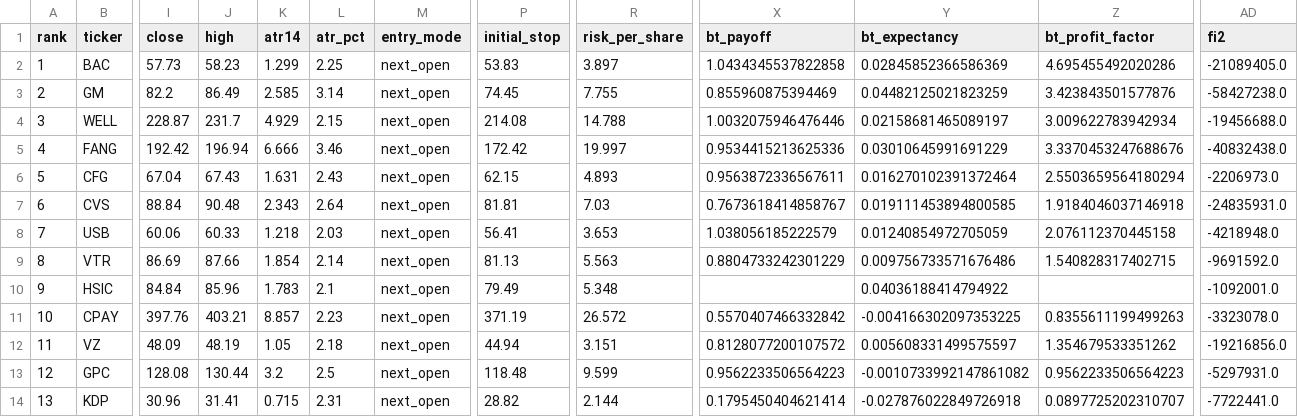
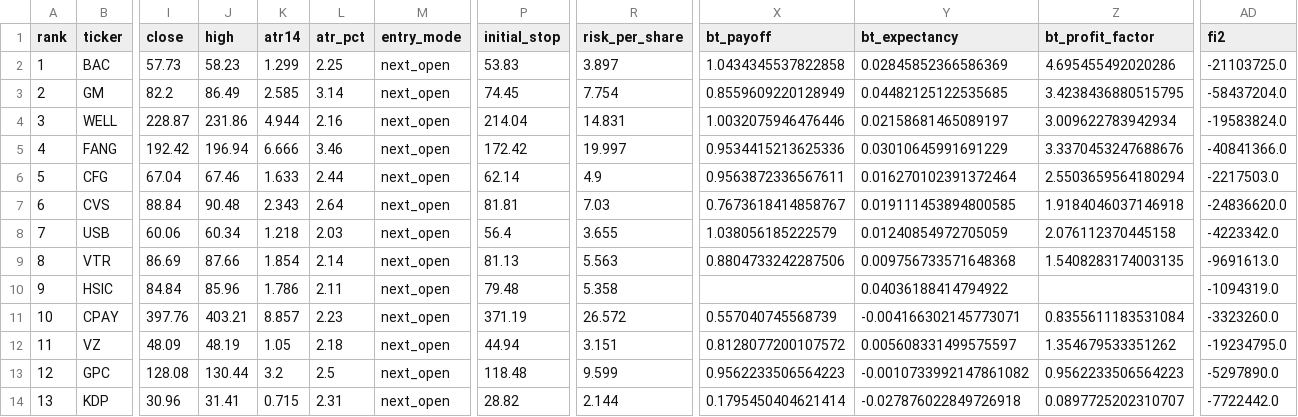
Before and after one commit to Marla62/triple-screen-scan, a CSV file: output/latest.csv, drawn as a sheet; only a part is shown, gaps mark what is left out; the diff names each change by its address in the sheet, - before the commit and + after, or states it on an @@ line.

```diff
--- a/output/latest.csv
+++ b/output/latest.csv
-AD2 (fi2): -21089405.0
+AD2 (fi2): -21103725.0
-R3 (risk_per_share): 7.755
+R3 (risk_per_share): 7.754
-X3 (bt_payoff): 0.855960875394469
+X3 (bt_payoff): 0.8559609220128949
-Y3 (bt_expectancy): 0.04482125021823259
+Y3 (bt_expectancy): 0.04482125122535685
-Z3 (bt_profit_factor): 3.423843501577876
+Z3 (bt_profit_factor): 3.4238436880515795
-AD3 (fi2): -58427238.0
+AD3 (fi2): -58437204.0
-J4 (high): 231.7
+J4 (high): 231.86
-K4 (atr14): 4.929
+K4 (atr14): 4.944
-L4 (atr_pct): 2.15
+L4 (atr_pct): 2.16
-P4 (initial_stop): 214.08
+P4 (initial_stop): 214.04
-R4 (risk_per_share): 14.788
+R4 (risk_per_share): 14.831
-AD4 (fi2): -19456688.0
+AD4 (fi2): -19583824.0
-AD5 (fi2): -40832438.0
+AD5 (fi2): -40841366.0
-J6 (high): 67.43
+J6 (high): 67.46
-K6 (atr14): 1.631
+K6 (atr14): 1.633
-L6 (atr_pct): 2.43
+L6 (atr_pct): 2.44
-P6 (initial_stop): 62.15
+P6 (initial_stop): 62.14
-R6 (risk_per_share): 4.893
+R6 (risk_per_share): 4.9
-AD6 (fi2): -2206973.0
+AD6 (fi2): -2217503.0
-AD7 (fi2): -24835931.0
+AD7 (fi2): -24836620.0
-J8 (high): 60.33
+J8 (high): 60.34
-P8 (initial_stop): 56.41
+P8 (initial_stop): 56.4
-R8 (risk_per_share): 3.653
+R8 (risk_per_share): 3.655
-AD8 (fi2): -4218948.0
+AD8 (fi2): -4223342.0
-X9 (bt_payoff): 0.8804733242301229
+X9 (bt_payoff): 0.8804733242287506
-Y9 (bt_expectancy): 0.009756733571676486
+Y9 (bt_expectancy): 0.009756733571648368
-Z9 (bt_profit_factor): 1.540828317402715
+Z9 (bt_profit_factor): 1.5408283174003135
-AD9 (fi2): -9691592.0
+AD9 (fi2): -9691613.0
-K10 (atr14): 1.783
+K10 (atr14): 1.786
-L10 (atr_pct): 2.1
+L10 (atr_pct): 2.11
-P10 (initial_stop): 79.49
+P10 (initial_stop): 79.48
-R10 (risk_per_share): 5.348
+R10 (risk_per_share): 5.358
-AD10 (fi2): -1092001.0
+AD10 (fi2): -1094319.0
-X11 (bt_payoff): 0.5570407466332842
+X11 (bt_payoff): 0.557040745568739
-Y11 (bt_expectancy): -0.004166302097353225
+Y11 (bt_expectancy): -0.004166302145773071
-Z11 (bt_profit_factor): 0.8355611199499263
+Z11 (bt_profit_factor): 0.8355611183531084
-AD11 (fi2): -3323078.0
+AD11 (fi2): -3323260.0
-AD12 (fi2): -19216856.0
+AD12 (fi2): -19234795.0
-AD13 (fi2): -5297931.0
+AD13 (fi2): -5297890.0
-AD14 (fi2): -7722441.0
+AD14 (fi2): -7722442.0
```
Also changed, not shown: 4 other files.
